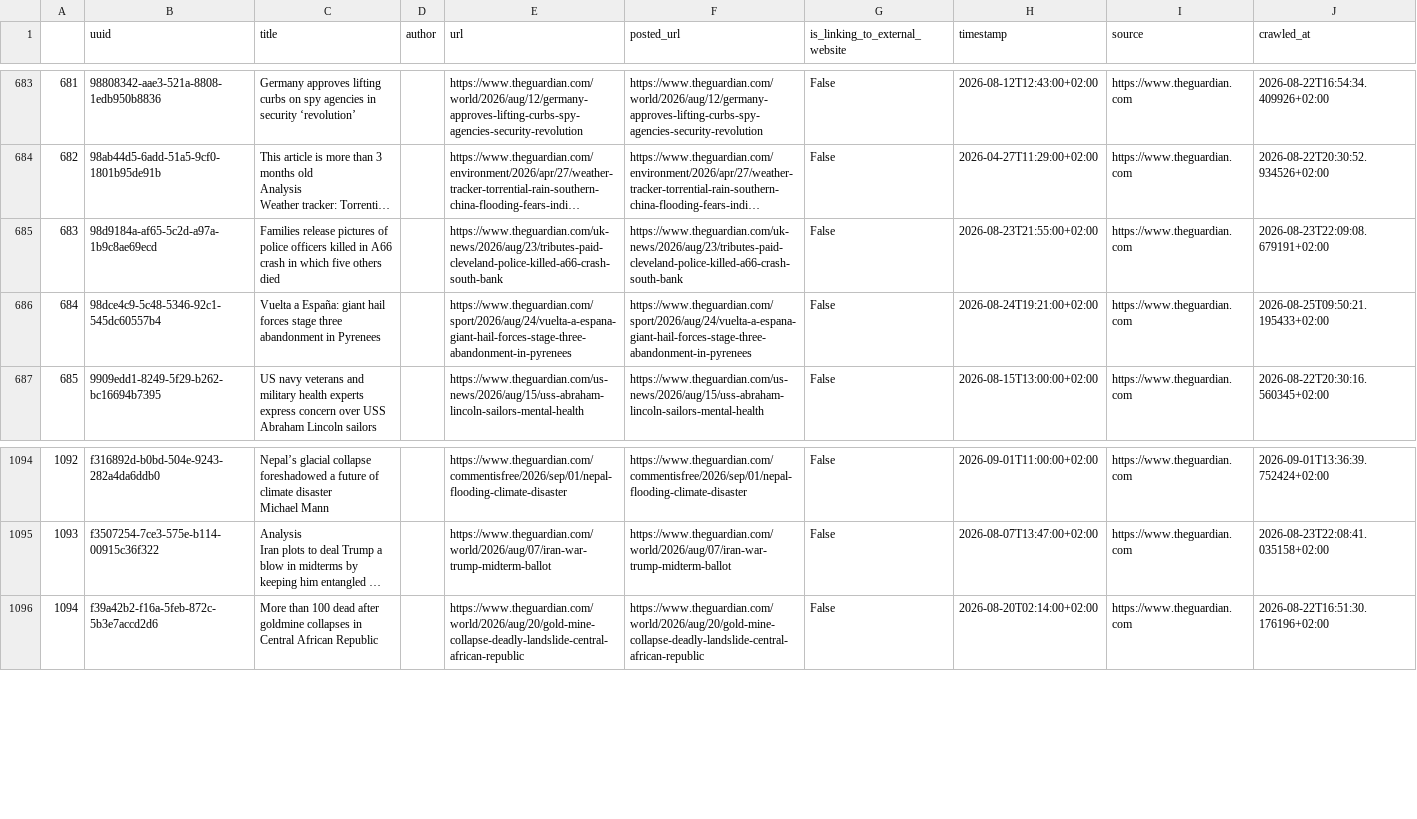
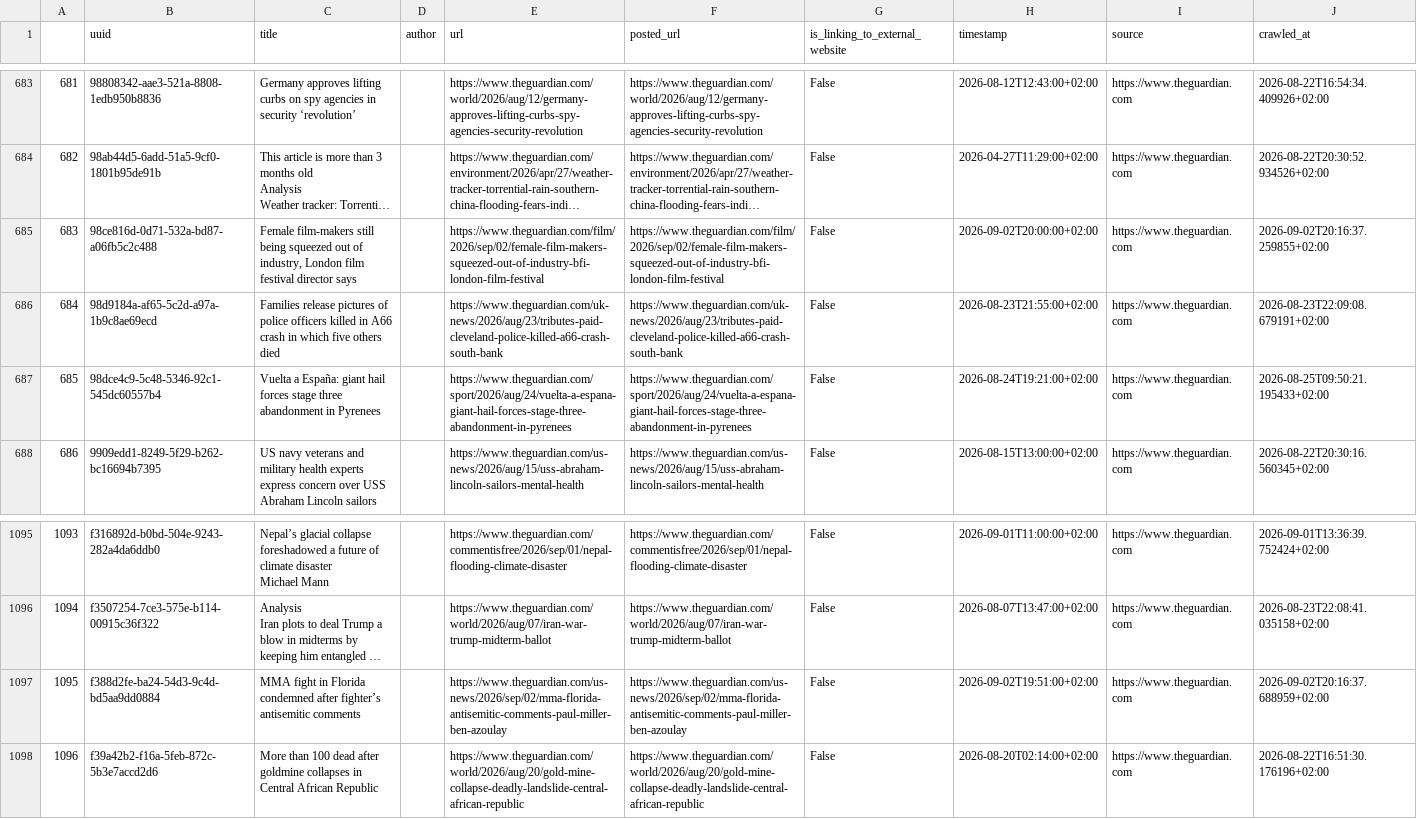
Before and after one commit to tabeanith/Loom, a CSV file: loom/spooling/source/theguardian/references.csv, drawn as a sheet; only a part is shown, gaps mark what is left out; long unchanged cells end in …; addresses are those after the commit; the diff names each change by its address in the sheet, - before the commit and + after, or states it on an @@ line.

```diff
--- a/loom/spooling/source/theguardian/references.csv
+++ b/loom/spooling/source/theguardian/references.csv
+row 685: 683 | 98ce816d-0d71-532a-bd87-a06fb5c2c488 | Female film-makers still being squeezed out of industry, London film festival director says |  | https://www.theguardian.com/film/2026/sep/02/female-film-makers-squeezed-out-of-industry-bfi-london-film-festival | https://www.theguardian.com/film/2026/sep/02/female-film-makers-squeezed-out-of-industry-bfi-london-film-festival | False | 2026-09-02T20:00:00+02:00 | https://www.theguardian.com | 2026-09-02T20:16:37.259855+02:00
@@ column A renumbered from row 686 down @@
+row 1097: 1095 | f388d2fe-ba24-54d3-9c4d-bd5aa9dd0884 | MMA fight in Florida condemned after fighter’s antisemitic comments |  | https://www.theguardian.com/us-news/2026/sep/02/mma-florida-antisemitic-comments-paul-miller-ben-azoulay | https://www.theguardian.com/us-news/2026/sep/02/mma-florida-antisemitic-comments-paul-miller-ben-azoulay | False | 2026-09-02T19:51:00+02:00 | https://www.theguardian.com | 2026-09-02T20:16:37.688959+02:00
```
Also changed, not shown: 30 other files.
